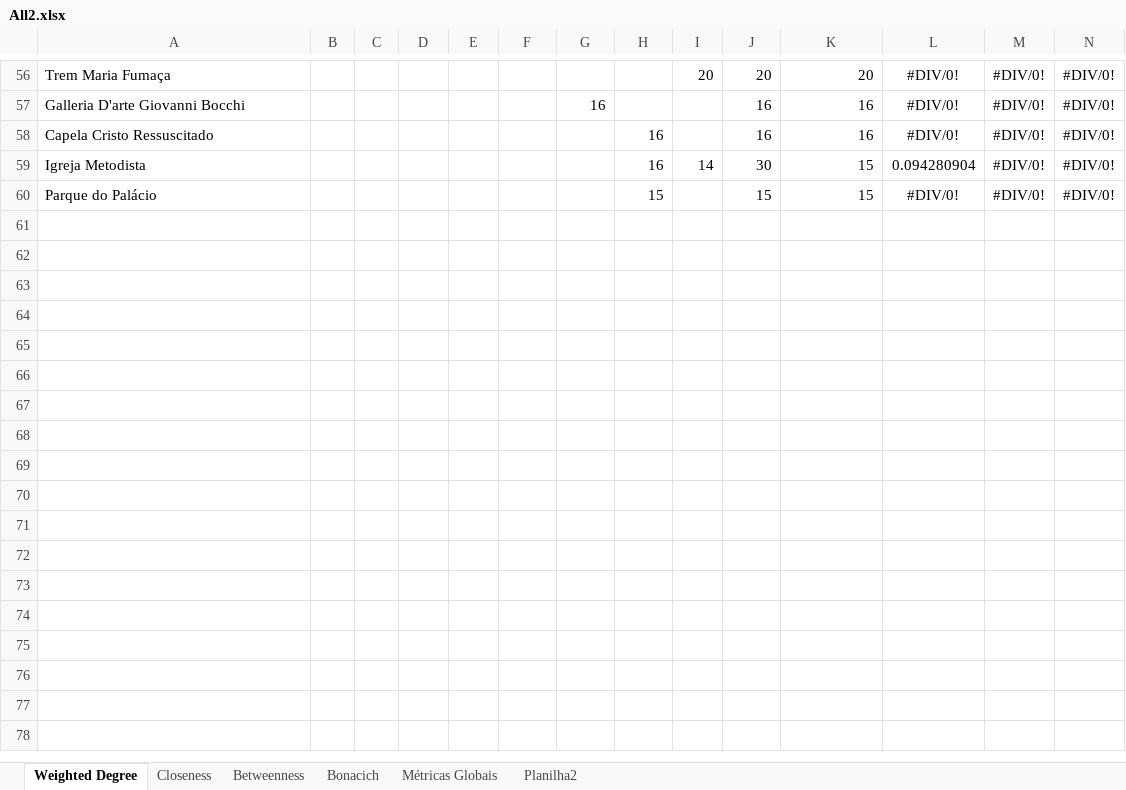
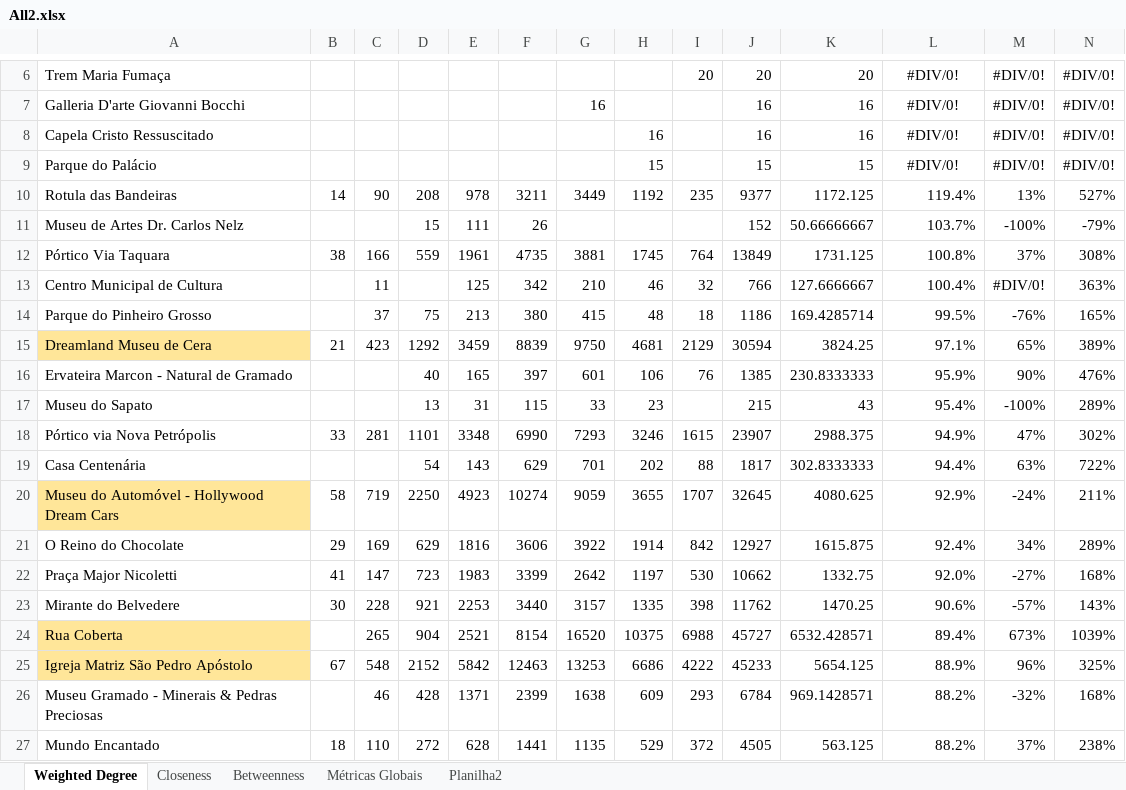
Before and after one commit to boofoomoo/redes, an Excel workbook: Results/All2.xlsx, sheet Weighted Degree, drawn as a sheet; only a part is shown, gaps mark what is left out; values as stored, in another font and other column widths than the file's, no borders; conditional formats and table styles not drawn; removed rows and columns are numbered as before the commit, all else as after; rows hold the shown columns only; the diff covers the shown part only; the diff names each change by its address in the sheet, - before the commit and + after, or states it on an @@ line.

```diff
--- a/Results/All2.xlsx (sheet Weighted Degree)
+++ b/Results/All2.xlsx (sheet Weighted Degree)
-sheet tab: Bonacich
-row 59: Igreja Metodista |  |  |  |  |  |  | 16 | 14 | 30 | 15 | 0.094280904 | #DIV/0! | #DIV/0!
+row 10: Rotula das Bandeiras | 14 | 90 | 208 | 978 | 3211 | 3449 | 1192 | 235 | 9377 | 1172.125 | 119.4% | 13% | 527%
+row 11: Museu de Artes Dr. Carlos Nelz |  |  | 15 | 111 | 26 |  |  |  | 152 | 50.66666667 | 103.7% | -100% | -79%
+row 12: Pórtico Via Taquara | 38 | 166 | 559 | 1961 | 4735 | 3881 | 1745 | 764 | 13849 | 1731.125 | 100.8% | 37% | 308%
+row 13: Centro Municipal de Cultura |  | 11 |  | 125 | 342 | 210 | 46 | 32 | 766 | 127.6666667 | 100.4% | #DIV/0! | 363%
+row 14: Parque do Pinheiro Grosso |  | 37 | 75 | 213 | 380 | 415 | 48 | 18 | 1186 | 169.4285714 | 99.5% | -76% | 165%
+row 15: Dreamland Museu de Cera | 21 | 423 | 1292 | 3459 | 8839 | 9750 | 4681 | 2129 | 30594 | 3824.25 | 97.1% | 65% | 389%
+row 16: Ervateira Marcon - Natural de Gramado |  |  | 40 | 165 | 397 | 601 | 106 | 76 | 1385 | 230.8333333 | 95.9% | 90% | 476%
+row 17: Museu do Sapato |  |  | 13 | 31 | 115 | 33 | 23 |  | 215 | 43 | 95.4% | -100% | 289%
+row 18: Pórtico via Nova Petrópolis | 33 | 281 | 1101 | 3348 | 6990 | 7293 | 3246 | 1615 | 23907 | 2988.375 | 94.9% | 47% | 302%
+row 19: Casa Centenária |  |  | 54 | 143 | 629 | 701 | 202 | 88 | 1817 | 302.8333333 | 94.4% | 63% | 722%
+row 20: Museu do Automóvel - Hollywood Dream Cars | 58 | 719 | 2250 | 4923 | 10274 | 9059 | 3655 | 1707 | 32645 | 4080.625 | 92.9% | -24% | 211%
+row 21: O Reino do Chocolate | 29 | 169 | 629 | 1816 | 3606 | 3922 | 1914 | 842 | 12927 | 1615.875 | 92.4% | 34% | 289%
+row 22: Praça Major Nicoletti | 41 | 147 | 723 | 1983 | 3399 | 2642 | 1197 | 530 | 10662 | 1332.75 | 92.0% | -27% | 168%
+row 23: Mirante do Belvedere | 30 | 228 | 921 | 2253 | 3440 | 3157 | 1335 | 398 | 11762 | 1470.25 | 90.6% | -57% | 143%
+row 24: Rua Coberta |  | 265 | 904 | 2521 | 8154 | 16520 | 10375 | 6988 | 45727 | 6532.428571 | 89.4% | 673% | 1039%
+row 25: Igreja Matriz São Pedro Apóstolo | 67 | 548 | 2152 | 5842 | 12463 | 13253 | 6686 | 4222 | 45233 | 5654.125 | 88.9% | 96% | 325%
+row 26: Museu Gramado - Minerais & Pedras Preciosas |  | 46 | 428 | 1371 | 2399 | 1638 | 609 | 293 | 6784 | 969.1428571 | 88.2% | -32% | 168%
+row 27: Mundo Encantado | 18 | 110 | 272 | 628 | 1441 | 1135 | 529 | 372 | 4505 | 563.125 | 88.2% | 37% | 238%
```
Also changed, not shown: 33 added rows, 50 removed rows and 18 edited cells elsewhere in this sheet, sheet Closeness, sheet Betweenness, formulas that keep their value.
